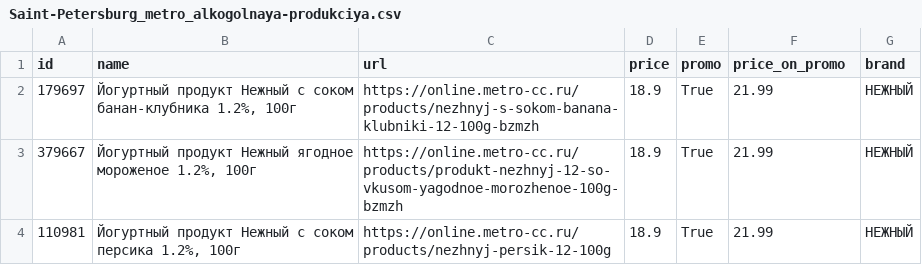
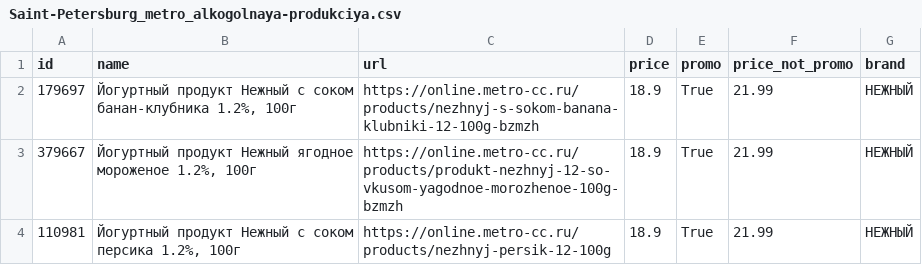
Before and after one commit to arttemtim/tima_holl, a CSV file: Saint-Petersburg_metro_alkogolnaya-produkciya.csv, drawn as a sheet; only a part is shown.

Commit message:
Update Saint-Petersburg_metro_alkogolnaya-produkciya.csv

```diff
--- a/Saint-Petersburg_metro_alkogolnaya-produkciya.csv
+++ b/Saint-Petersburg_metro_alkogolnaya-produkciya.csv
@@ -1,2 +1,2 @@
-id, name, url, price, promo, price_on_promo, brand
+id, name, url, price, promo, price_not_promo, brand
 "179697","Йогуртный продукт Нежный с соком банан-клубника 1.2%, 100г","https://online.metro-cc.ru/products/nezhnyj-s-sokom-banana-klubniki-12-100g-bzmzh","18.9","True","21.99","НЕЖНЫЙ"
```
